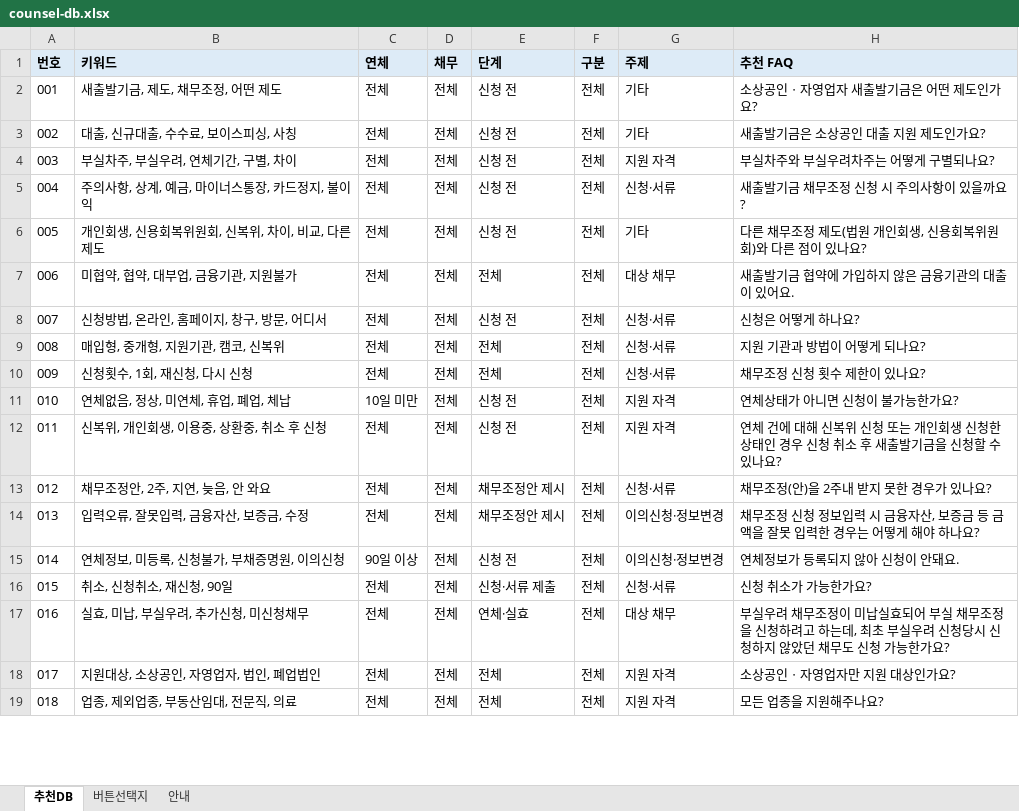
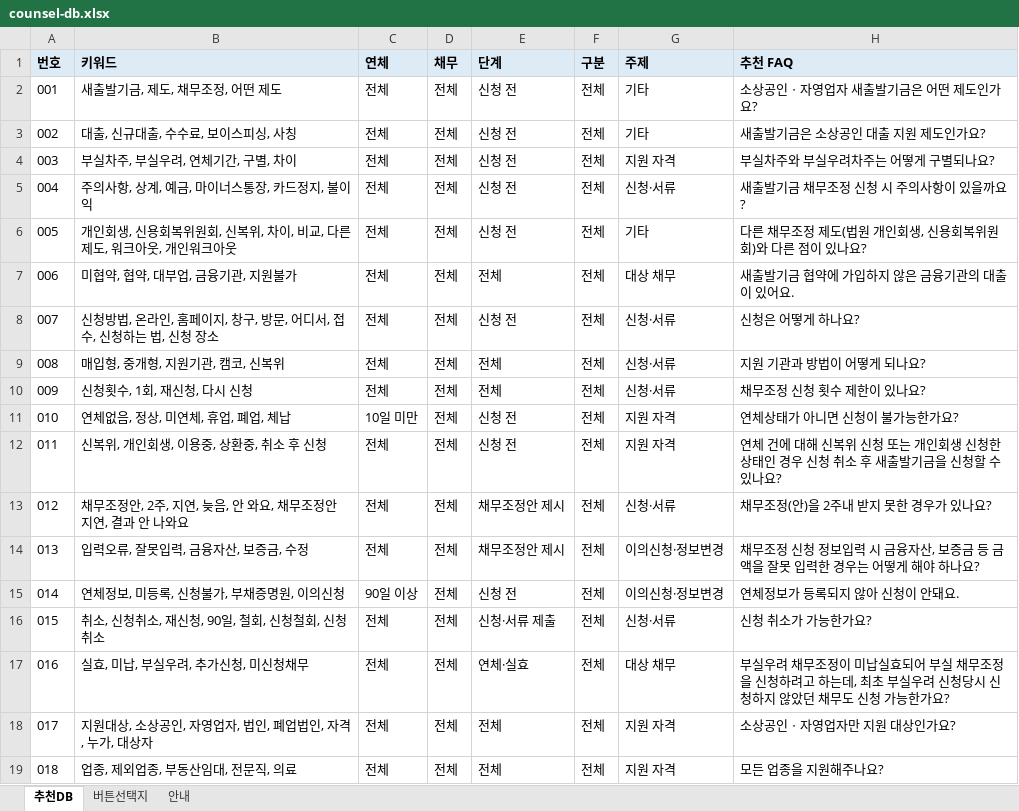
Before and after one commit to adowolves/my-app, an Excel workbook: data/counsel-db.xlsx, sheet 추천DB, drawn as a sheet; only a part is shown; values as stored, in another font and other column widths than the file's, no borders; the diff covers the shown part only; the diff names each change by its address in the sheet, - before the commit and + after, or states it on an @@ line.

```diff
--- a/data/counsel-db.xlsx (sheet 추천DB)
+++ b/data/counsel-db.xlsx (sheet 추천DB)
-B6 (키워드): 개인회생, 신용회복위원회, 신복위, 차이, 비교, 다른 제도
+B6 (키워드): 개인회생, 신용회복위원회, 신복위, 차이, 비교, 다른 제도, 워크아웃, 개인워크아웃
-B8 (키워드): 신청방법, 온라인, 홈페이지, 창구, 방문, 어디서
+B8 (키워드): 신청방법, 온라인, 홈페이지, 창구, 방문, 어디서, 접수, 신청하는 법, 신청 장소
-B13 (키워드): 채무조정안, 2주, 지연, 늦음, 안 와요
+B13 (키워드): 채무조정안, 2주, 지연, 늦음, 안 와요, 채무조정안 지연, 결과 안 나와요
-B16 (키워드): 취소, 신청취소, 재신청, 90일
+B16 (키워드): 취소, 신청취소, 재신청, 90일, 철회, 신청철회, 신청 취소
-B18 (키워드): 지원대상, 소상공인, 자영업자, 법인, 폐업법인
+B18 (키워드): 지원대상, 소상공인, 자영업자, 법인, 폐업법인, 자격, 누가, 대상자
```
Also changed, not shown: 13 added rows and 6 edited cells elsewhere in this sheet, sheet 안내, 2 other files.
